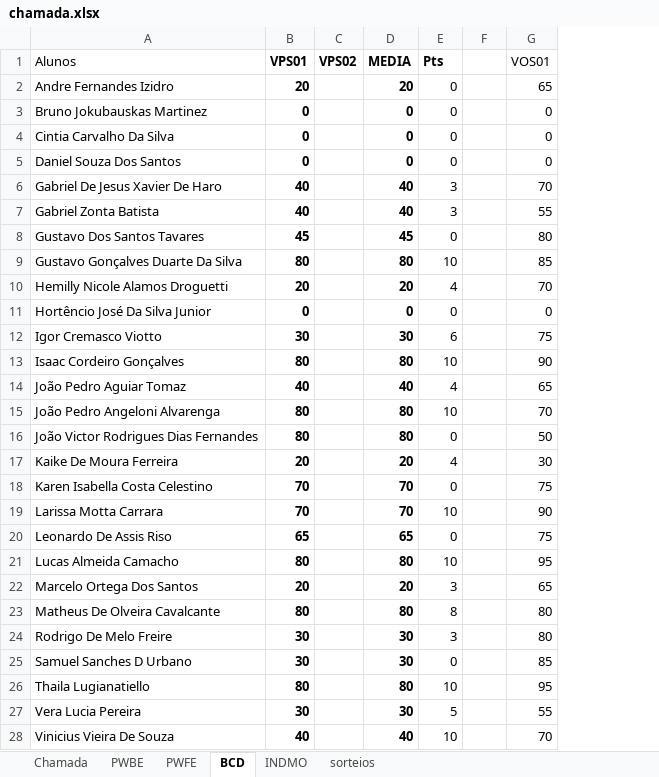
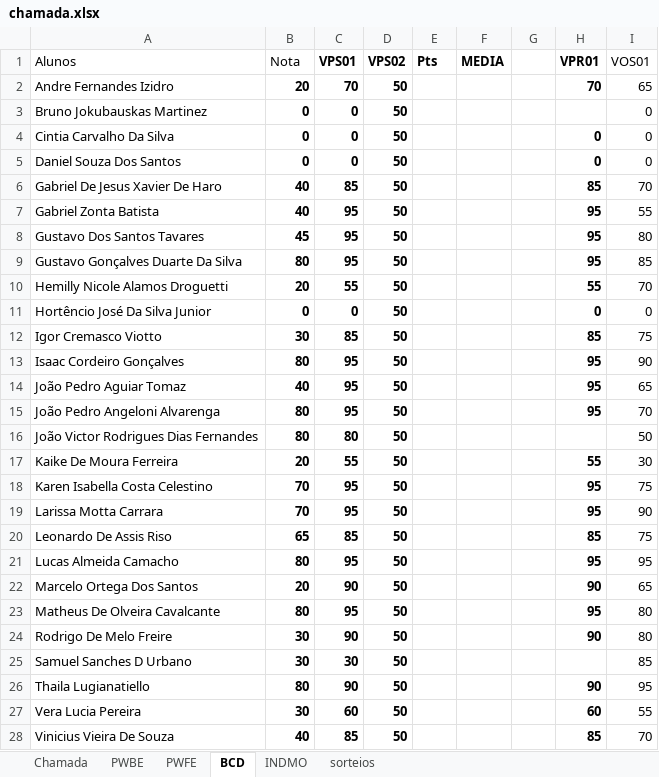
Before and after one commit to Kcioban/DSFork, an Excel workbook: 2des/chamada.xlsx, sheet BCD, drawn as a sheet; only a part is shown; values as stored, in another font and other column widths than the file's, no borders; conditional formats not drawn; removed rows and columns are numbered as before the commit, all else as after; the diff covers the shown part only; the diff names each change by its address in the sheet, - before the commit and + after, or states it on an @@ line.

```diff
--- a/2des/chamada.xlsx (sheet BCD)
+++ b/2des/chamada.xlsx (sheet BCD)
+column C (VPS01), rows 2-28: 70 | 0 | 0 | 0 | 85 | 95 | 95 | 95 | 55 | 0 | 85 | 95 | 95 | 95 | 80 | 55 | 95 | 95 | 85 | 95 | 90 | 95 | 90 | 30 | 90 | 60 | 85
-column D (MEDIA), rows 2-28: 20 | 0 | 0 | 0 | 40 | 40 | 45 | 80 | 20 | 0 | 30 | 80 | 40 | 80 | 80 | 20 | 70 | 70 | 65 | 80 | 20 | 80 | 30 | 30 | 80 | 30 | 40
+column F (MEDIA), empty
+column H (VPR01), rows 2-28: 70 |  | 0 | 0 | 85 | 95 | 95 | 95 | 55 | 0 | 85 | 95 | 95 | 95 |  | 55 | 95 | 95 | 85 | 95 | 90 | 95 | 90 |  | 90 | 60 | 85
-B1: VPS01
+B1: Nota
-B1 bold: on
+B1 bold: off
-D2:D28 (VPS02): (empty)
+D2:D28 (VPS02): 50
-E2:E5 (Pts): 0
+E2:E5 (Pts): (empty)
-E6:E7 (Pts): 3
+E6:E7 (Pts): (empty)
-E8 (Pts): 0
+E8 (Pts): (empty)
-E9 (Pts): 10
+E9 (Pts): (empty)
-E10 (Pts): 4
+E10 (Pts): (empty)
-E11 (Pts): 0
+E11 (Pts): (empty)
-E12 (Pts): 6
+E12 (Pts): (empty)
-E13 (Pts): 10
+E13 (Pts): (empty)
-E14 (Pts): 4
+E14 (Pts): (empty)
-E15 (Pts): 10
+E15 (Pts): (empty)
-E16 (Pts): 0
+E16 (Pts): (empty)
-E17 (Pts): 4
+E17 (Pts): (empty)
-E18 (Pts): 0
+E18 (Pts): (empty)
-E19 (Pts): 10
+E19 (Pts): (empty)
-E20 (Pts): 0
+E20 (Pts): (empty)
-E21 (Pts): 10
+E21 (Pts): (empty)
-E22 (Pts): 3
+E22 (Pts): (empty)
-E23 (Pts): 8
+E23 (Pts): (empty)
-E24 (Pts): 3
+E24 (Pts): (empty)
-E25 (Pts): 0
+E25 (Pts): (empty)
-E26 (Pts): 10
+E26 (Pts): (empty)
-E27 (Pts): 5
+E27 (Pts): (empty)
-E28 (Pts): 10
+E28 (Pts): (empty)
```
Also changed, not shown: 4 edited cells elsewhere in this sheet, sheet Chamada, sheet sorteios.
